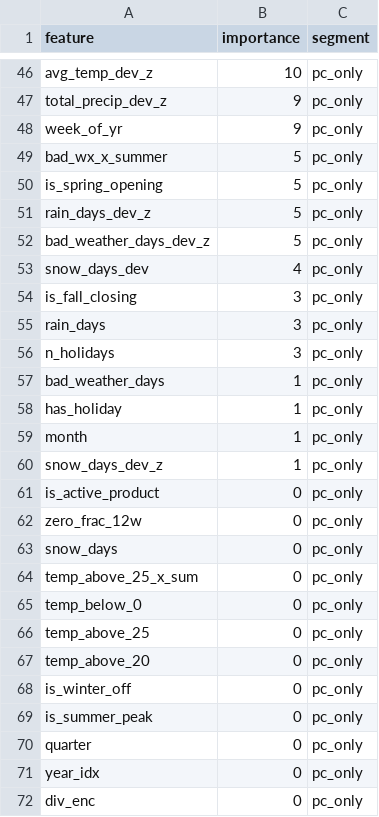
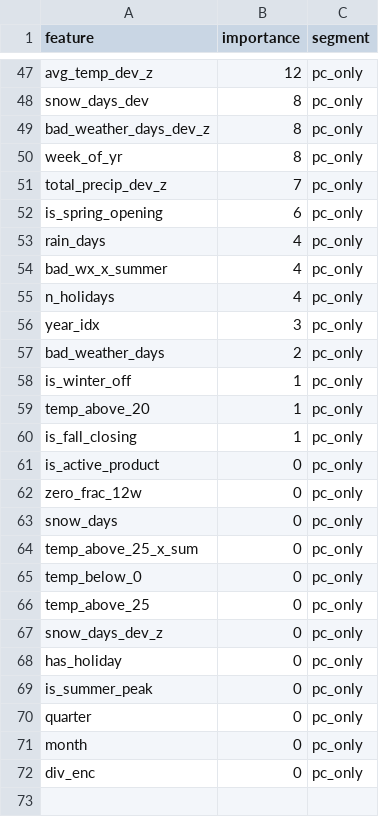
Before and after one commit to 1767902694-svg/busa693-clubpiscine, a CSV file: use_case_4_forecasting/data/processed/nb05_feature_importance_high.csv, drawn as a sheet; only a part is shown, gaps mark what is left out; removed rows and columns are numbered as before the commit, all else as after; the diff covers the shown part only; the diff names each change by its address in the sheet, - before the commit and + after, or states it on an @@ line.

```diff
--- a/use_case_4_forecasting/data/processed/nb05_feature_importance_high.csv
+++ b/use_case_4_forecasting/data/processed/nb05_feature_importance_high.csv
-B47 (importance): 10
+B47 (importance): 12
-row 47: total_precip_dev_z | 9 | pc_only
+row 48: snow_days_dev | 8 | pc_only
+row 49: bad_weather_days_dev_z | 8 | pc_only
-B50 (importance): 9
+B50 (importance): 8
-row 49: bad_wx_x_summer | 5 | pc_only
+row 51: total_precip_dev_z | 7 | pc_only
-B52 (importance): 5
+B52 (importance): 6
-row 51: rain_days_dev_z | 5 | pc_only
-row 52: bad_weather_days_dev_z | 5 | pc_only
-row 53: snow_days_dev | 4 | pc_only
-row 54: is_fall_closing | 3 | pc_only
-B53 (importance): 3
+B53 (importance): 4
+row 54: bad_wx_x_summer | 4 | pc_only
-B55 (importance): 3
+B55 (importance): 4
+row 56: year_idx | 3 | pc_only
-B57 (importance): 1
+B57 (importance): 2
-A58 (feature): has_holiday
+A58 (feature): is_winter_off
-A59 (feature): month
+A59 (feature): temp_above_20
-A60 (feature): snow_days_dev_z
+A60 (feature): is_fall_closing
-A67 (feature): temp_above_20
+A67 (feature): snow_days_dev_z
-A68 (feature): is_winter_off
+A68 (feature): has_holiday
-A71 (feature): year_idx
+A71 (feature): month
```
Also changed, not shown: 20 added rows, 19 removed rows and 25 edited cells elsewhere in this file, use_case_4_forecasting/data/processed/nb05_division_accuracy.csv, use_case_4_forecasting/data/processed/nb05_feature_importance_low.csv, 12 other files.
